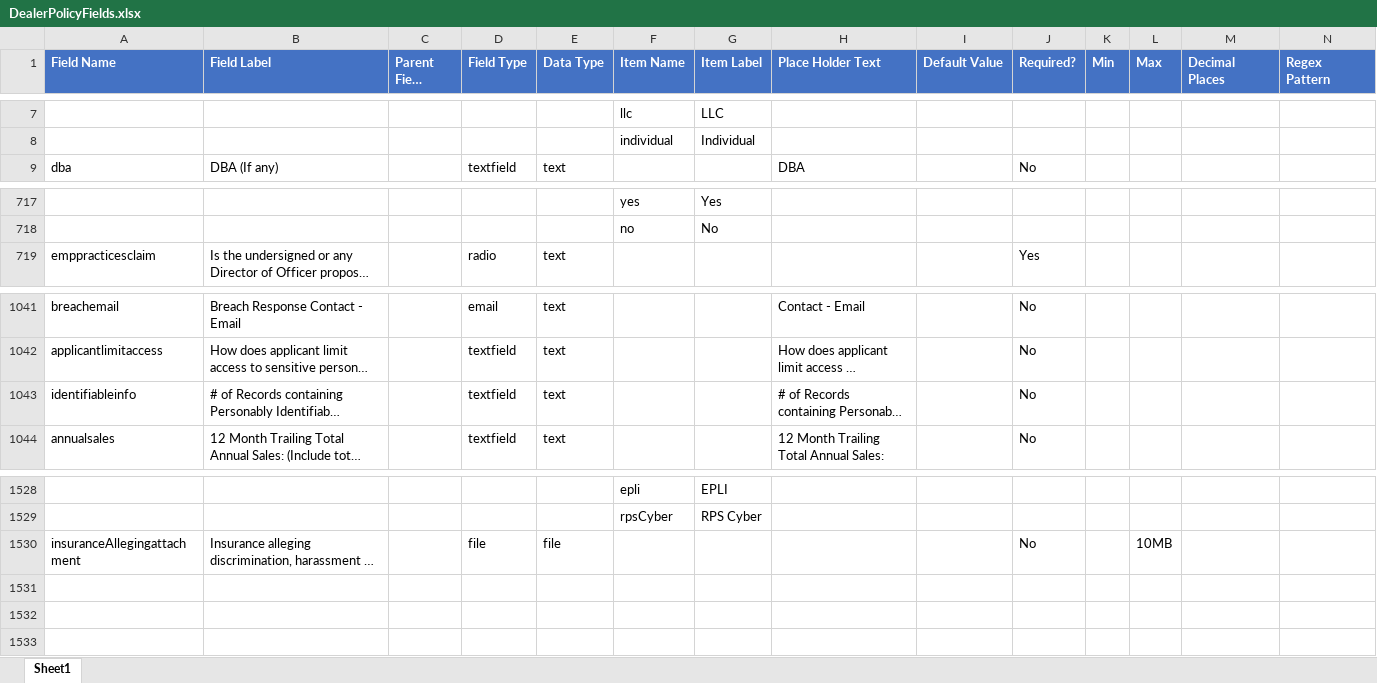
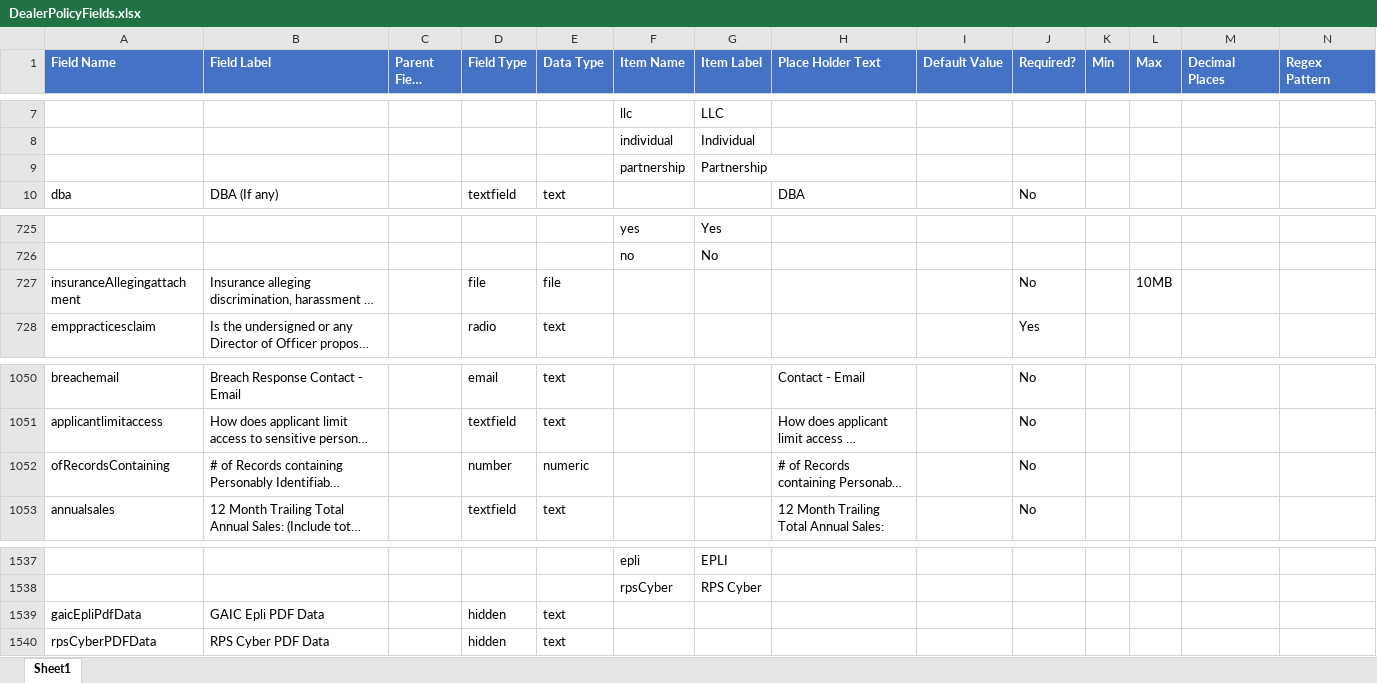
Before and after one commit to vijayeox/jenkinsdemo-API, an Excel workbook: clients/ArrowHead/content/entity/DealerPolicyFields.xlsx, sheet Sheet1, drawn as a sheet; only a part is shown, gaps mark what is left out; long unchanged cells end in …; values as stored, in another font and other column widths than the file's, no borders; conditional formats not drawn; addresses are those after the commit; rows hold the shown columns only; the diff covers the shown part only; the diff names each change by its address in the sheet, - before the commit and + after, or states it on an @@ line.

Commit message:
Update Form and field mapping

```diff
--- a/clients/ArrowHead/content/entity/DealerPolicyFields.xlsx (sheet Sheet1)
+++ b/clients/ArrowHead/content/entity/DealerPolicyFields.xlsx (sheet Sheet1)
+row 9:  |  |  |  |  | partnership | Partnership
@@ row 1530 moved to row 727: insuranceAllegingattachment @@
-A1052 (Field Name): identifiableinfo
+A1052 (Field Name): ofRecordsContaining
-D1052 (Field Type): textfield
+D1052 (Field Type): number
-E1052 (Data Type): text
+E1052 (Data Type): numeric
+row 1539: gaicEpliPdfData | GAIC Epli PDF Data |  | hidden | text
+row 1540: rpsCyberPDFData | RPS Cyber PDF Data |  | hidden | text
```
Also changed, not shown: 7 added rows and 43 edited cells elsewhere in this sheet, 1 other file.
